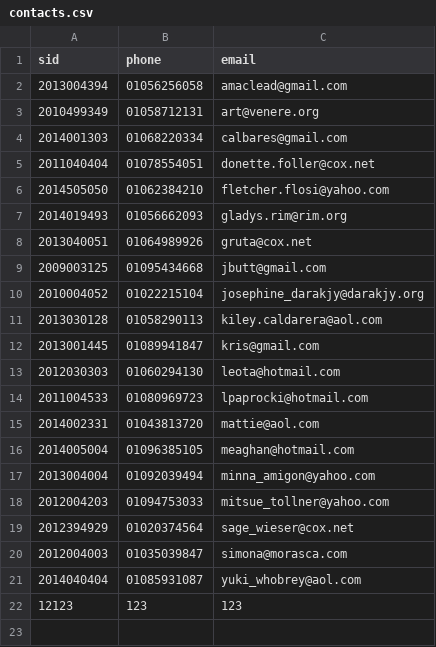
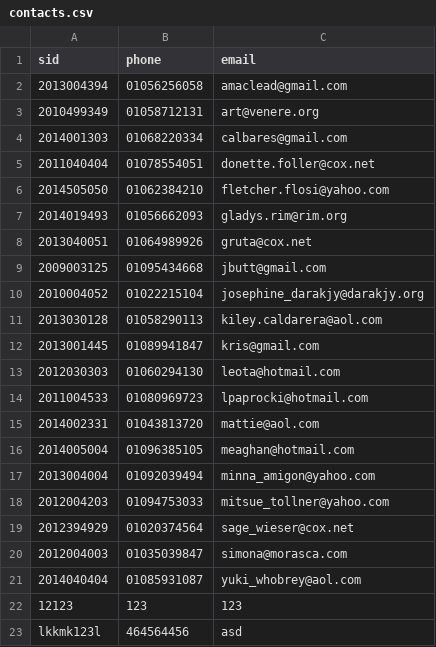
Before and after one commit to dingdongx2/2018_DatabaseSystem, a CSV file: pj3/contacts.csv, drawn as a sheet.

```diff
--- a/pj3/contacts.csv
+++ b/pj3/contacts.csv
@@ -22 +22,2 @@ sid,phone,email
 12123,123,123
+lkkmk123l	,464564456,asd
```
Also changed, not shown: 1 other file.
